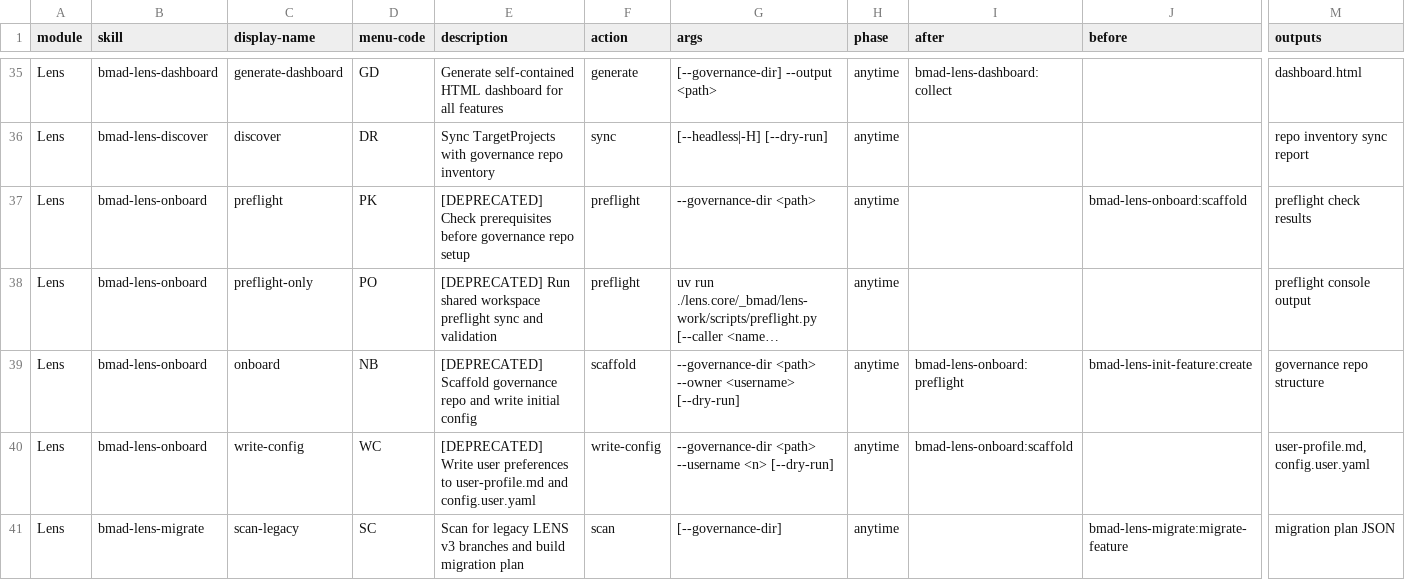
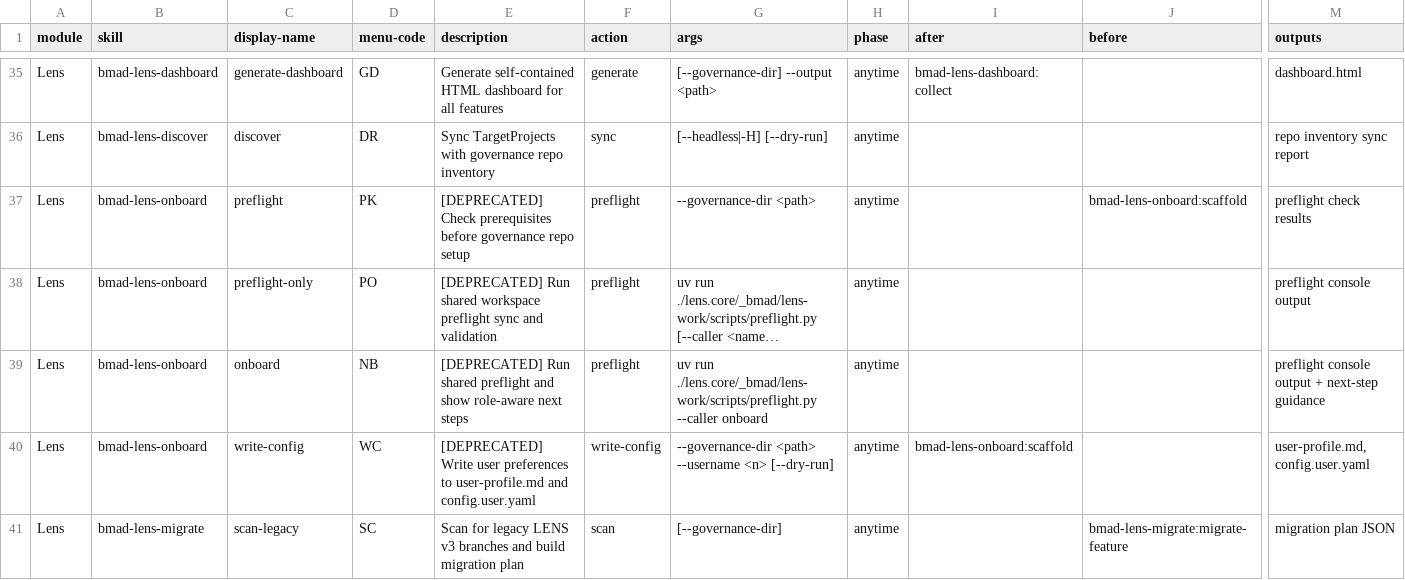
Before and after one commit to crisweber2600/Lens.Core.Src, a CSV file: _bmad/lens-work/module-help.csv, drawn as a sheet; only a part is shown, gaps mark what is left out; long unchanged cells end in …; the diff names each change by its address in the sheet, - before the commit and + after, or states it on an @@ line.

Commit message:
feat(lens-onboard): add role-aware preflight handoff

```diff
--- a/_bmad/lens-work/module-help.csv
+++ b/_bmad/lens-work/module-help.csv
-E39 (description): [DEPRECATED] Scaffold governance repo and write initial config
+E39 (description): [DEPRECATED] Run shared preflight and show role-aware next steps
-F39 (action): scaffold
+F39 (action): preflight
-G39 (args): --governance-dir <path> --owner <username> [--dry-run]
+G39 (args): uv run ./lens.core/_bmad/lens-work/scripts/preflight.py --caller onboard
-I39 (after): bmad-lens-onboard:preflight
+I39 (after): (empty)
-J39 (before): bmad-lens-init-feature:create
+J39 (before): (empty)
-M39 (outputs): governance repo structure
+M39 (outputs): preflight console output + next-step guidance
```
Also changed, not shown: _bmad/lens-work/skills/bmad-lens-setup/assets/module-help.csv, 8 other files.
